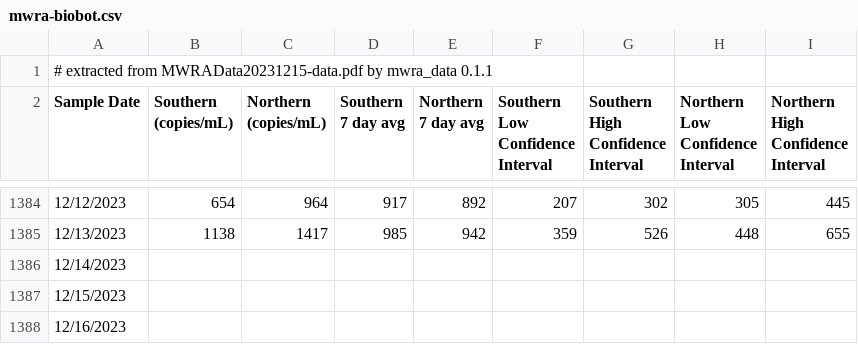
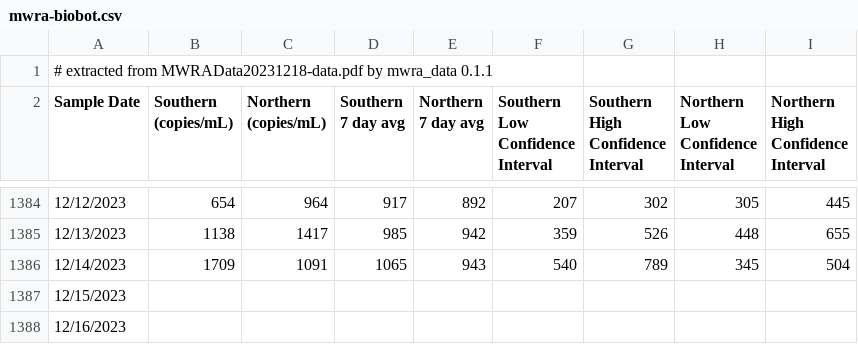
Before and after one commit to bensteinberg/mwra-biobot, a CSV file: mwra-biobot.csv, drawn as a sheet; only a part is shown, gaps mark what is left out.

Commit message:
Update from MWRAData20231218-data.pdf

```diff
--- a/mwra-biobot.csv
+++ b/mwra-biobot.csv
@@ -1,2 +1,2 @@
-# extracted from MWRAData20231215-data.pdf by mwra_data 0.1.1
+# extracted from MWRAData20231218-data.pdf by mwra_data 0.1.1
 Sample Date,"Southern
@@ -1397,3 +1397,3 @@ Interval"
 12/13/2023,1138,1417,985,942,359,526,448,655
-12/14/2023,,,,,,,,
+12/14/2023,1709,1091,1065,943,540,789,345,504
 12/15/2023,,,,,,,,
```
Also changed, not shown: mwra-biobot-tidied.csv, 1 other file.
